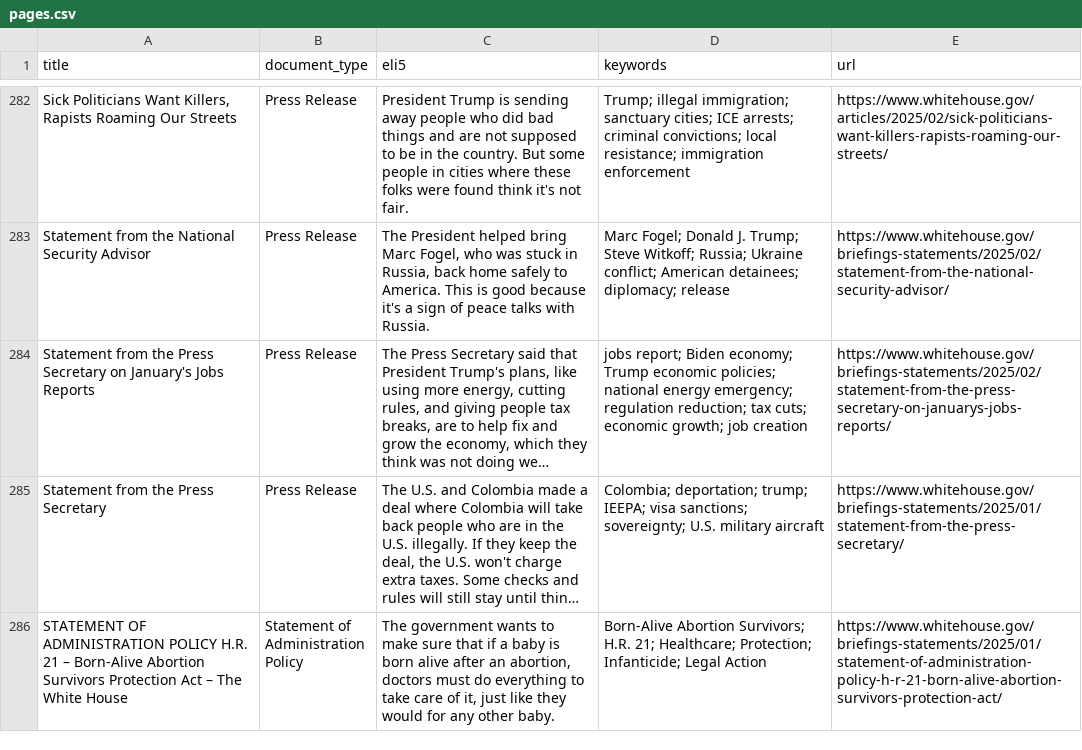
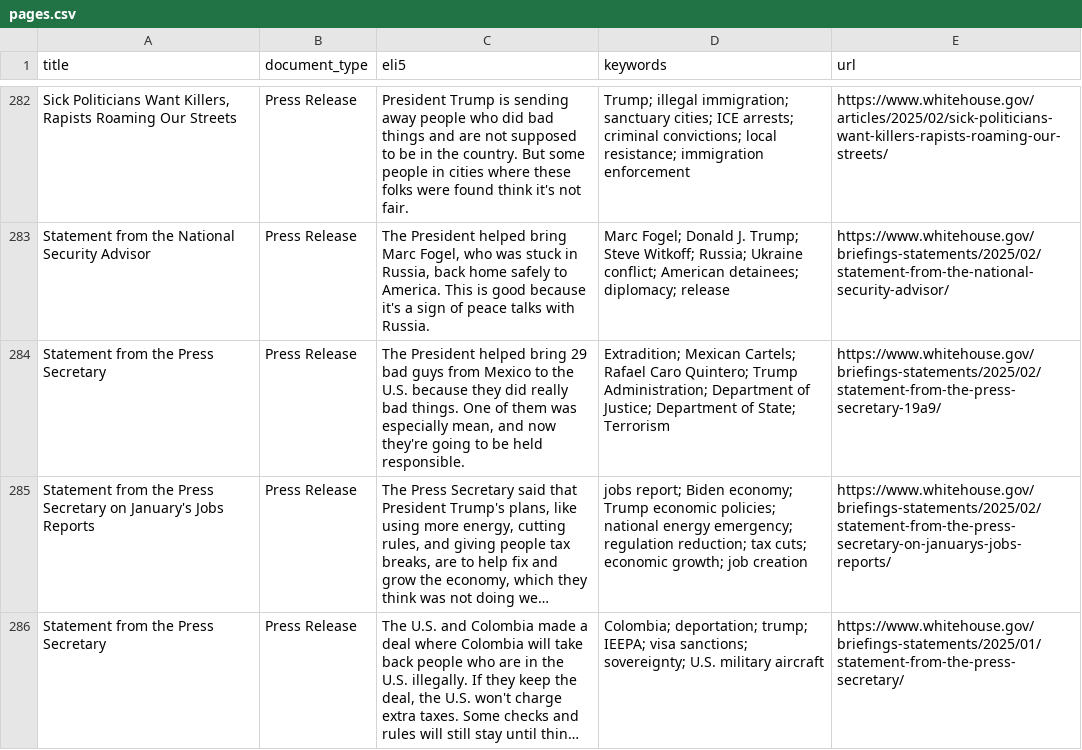
Before and after one commit to mjbommar/wh-pa, a CSV file: pages.csv, drawn as a sheet; only a part is shown, gaps mark what is left out; the shorter side is filled out with more unchanged rows; long unchanged cells end in …; the diff names each change by its address in the sheet, - before the commit and + after, or states it on an @@ line.

```diff
--- a/pages.csv
+++ b/pages.csv
+row 284: Statement from the Press Secretary | Press Release | The President helped bring 29 bad guys from Mexico to the U.S. because they did really bad things. One of them was especially mean, and now they're going to be held responsible. | Extradition; Mexican Cartels; Rafael Caro Quintero; Trump Administration; Department of Justice; Department of State; Terrorism | https://www.whitehouse.gov/briefings-statements/2025/02/statement-from-the-press-secretary-19a9/
```
Also changed, not shown: 3 other files.
